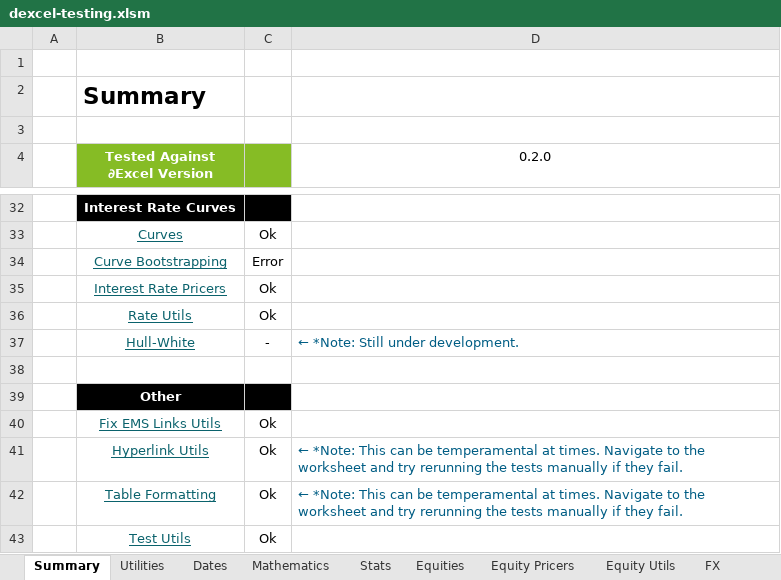
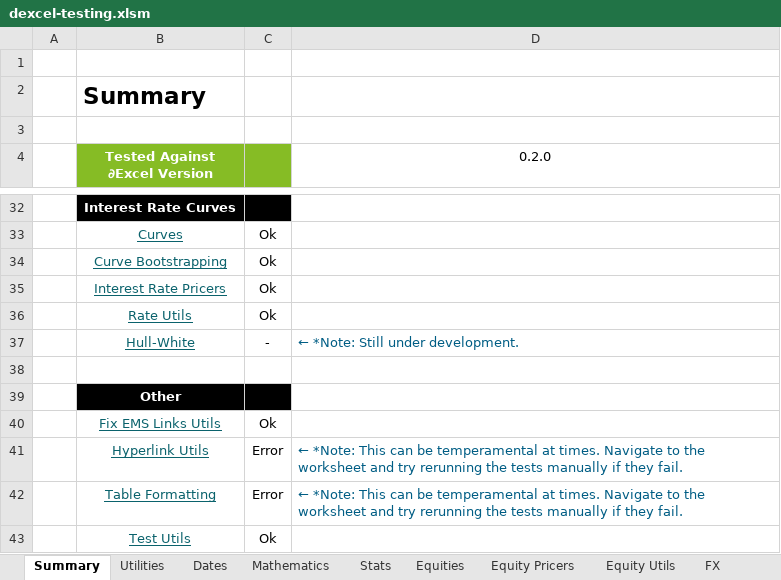
Before and after one commit to StormCollins/dExcel, an Excel workbook: dExcel/resources/workbooks/dexcel-testing.xlsm, sheet Summary, drawn as a sheet; only a part is shown, gaps mark what is left out; values as stored, in another font and other column widths than the file's, no borders; conditional formats not drawn; the diff names each change by its address in the sheet, - before the commit and + after, or states it on an @@ line.

```diff
--- a/dExcel/resources/workbooks/dexcel-testing.xlsm (sheet Summary)
+++ b/dExcel/resources/workbooks/dexcel-testing.xlsm (sheet Summary)
-C34: Error
+C34: Ok
-C41:C42: Ok
+C41:C42: Error
```
Also changed, not shown: sheet Single Curve Bootstrapping, sheet FX Curves, sheet Table Formatting, sheet Hyperlink Utils, sheet Equity Pricers, sheet Curves, other sheet tabs, formulas that keep their value, 9 other files.
